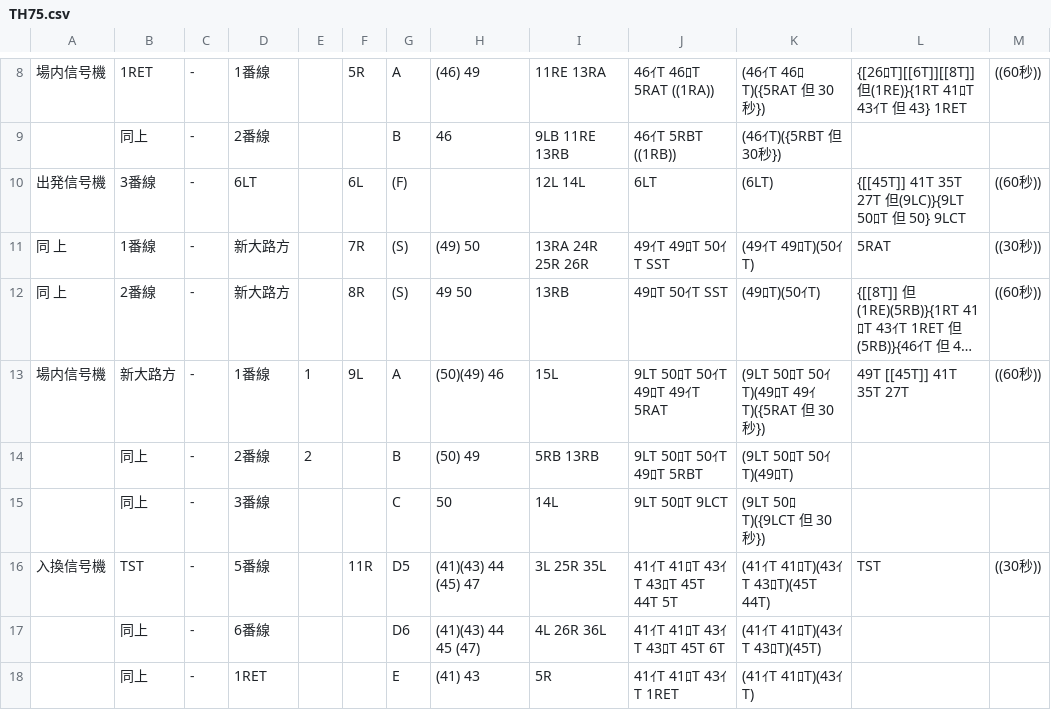
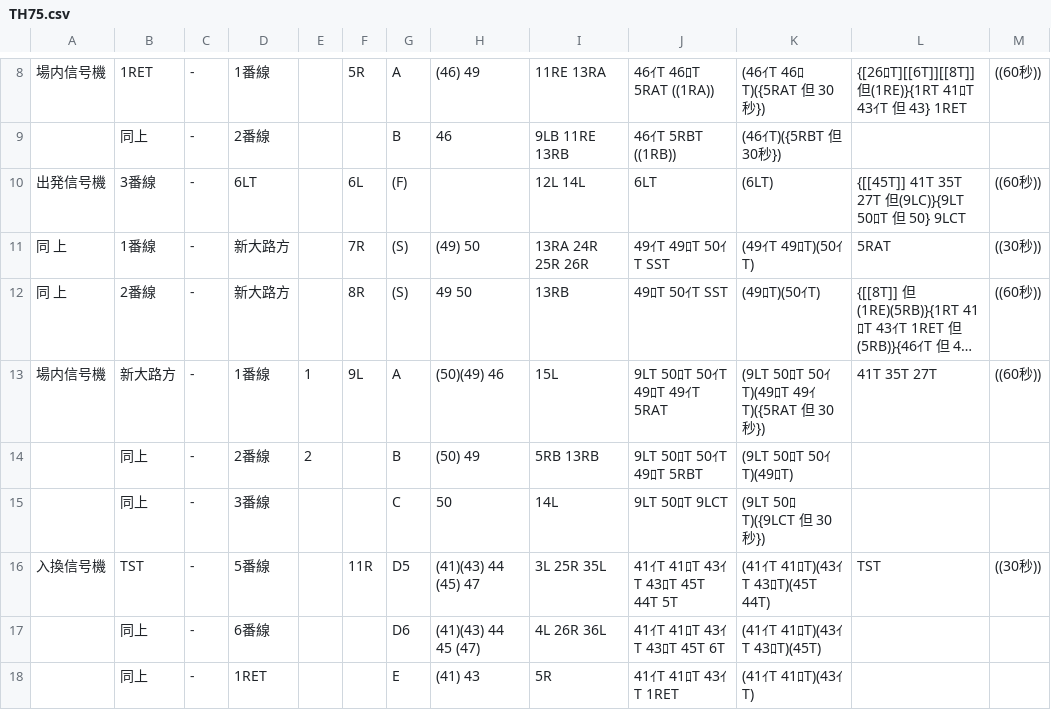
Before and after one commit to daidoji-traincrew-office/Traincrew_MultiATS_Server, a CSV file: Traincrew_MultiATS_Server.Crew/Data/RendoTable/TH75.csv, drawn as a sheet; only a part is shown, gaps mark what is left out; long unchanged cells end in …; the diff names each change by its address in the sheet, - before the commit and + after, or states it on an @@ line.

```diff
--- a/Traincrew_MultiATS_Server.Crew/Data/RendoTable/TH75.csv
+++ b/Traincrew_MultiATS_Server.Crew/Data/RendoTable/TH75.csv
-L13: 49T [[45T]] 41T 35T 27T
+L13: 41T 35T 27T
```
Also changed, not shown: Traincrew_MultiATS_Server.Crew/Data/RendoTable/TH66S.csv, Traincrew_MultiATS_Server.Crew/Data/RendoTable/TH67.csv, 2 other files.
